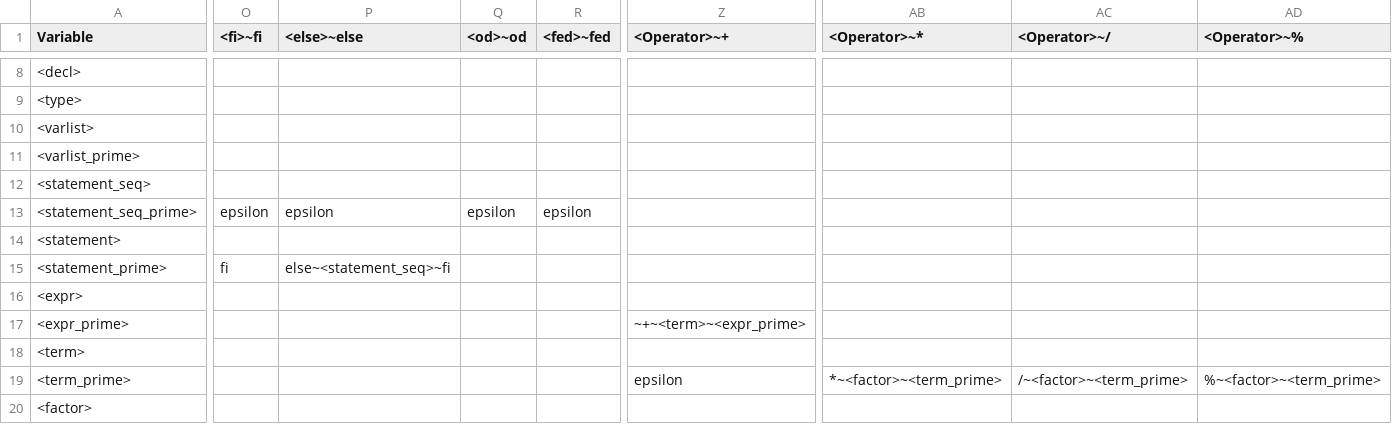
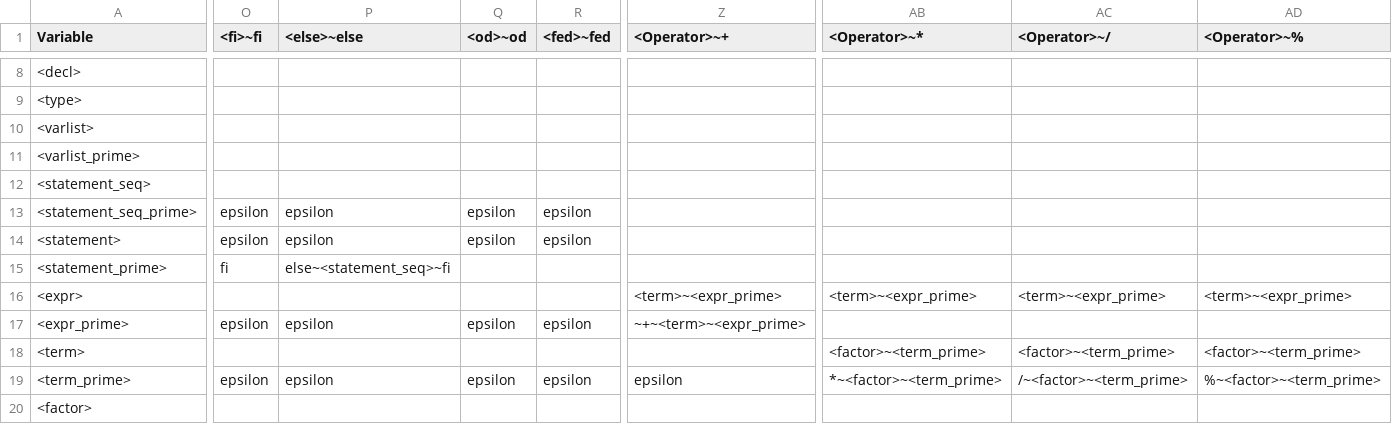
Before and after one commit to Phoompa/Compiler, a CSV file: Phase 2/CP471 -- LL(1) Table - Sheet1.csv, drawn as a sheet; only a part is shown, gaps mark what is left out; the diff covers the shown part only; the diff names each change by its address in the sheet, - before the commit and + after, or states it on an @@ line.

```diff
--- a/Phase 2/CP471 -- LL(1) Table - Sheet1.csv
+++ b/Phase 2/CP471 -- LL(1) Table - Sheet1.csv
-O14 (<fi>~fi): (empty)
+O14 (<fi>~fi): epsilon
-P14 (<else>~else): (empty)
+P14 (<else>~else): epsilon
-Q14 (<od>~od): (empty)
+Q14 (<od>~od): epsilon
-R14 (<fed>~fed): (empty)
+R14 (<fed>~fed): epsilon
-Z16 (<Operator>~+): (empty)
+Z16 (<Operator>~+): <term>~<expr_prime>
-AB16 (<Operator>~*): (empty)
+AB16 (<Operator>~*): <term>~<expr_prime>
-AC16 (<Operator>~/): (empty)
+AC16 (<Operator>~/): <term>~<expr_prime>
-AD16 (<Operator>~%): (empty)
+AD16 (<Operator>~%): <term>~<expr_prime>
-O17 (<fi>~fi): (empty)
+O17 (<fi>~fi): epsilon
-P17 (<else>~else): (empty)
+P17 (<else>~else): epsilon
-Q17 (<od>~od): (empty)
+Q17 (<od>~od): epsilon
-R17 (<fed>~fed): (empty)
+R17 (<fed>~fed): epsilon
-AB18 (<Operator>~*): (empty)
+AB18 (<Operator>~*): <factor>~<term_prime>
-AC18 (<Operator>~/): (empty)
+AC18 (<Operator>~/): <factor>~<term_prime>
-AD18 (<Operator>~%): (empty)
+AD18 (<Operator>~%): <factor>~<term_prime>
-O19 (<fi>~fi): (empty)
+O19 (<fi>~fi): epsilon
-P19 (<else>~else): (empty)
+P19 (<else>~else): epsilon
-Q19 (<od>~od): (empty)
+Q19 (<od>~od): epsilon
-R19 (<fed>~fed): (empty)
+R19 (<fed>~fed): epsilon
```
Also changed, not shown: 84 edited cells elsewhere in this file, 1 other file.
